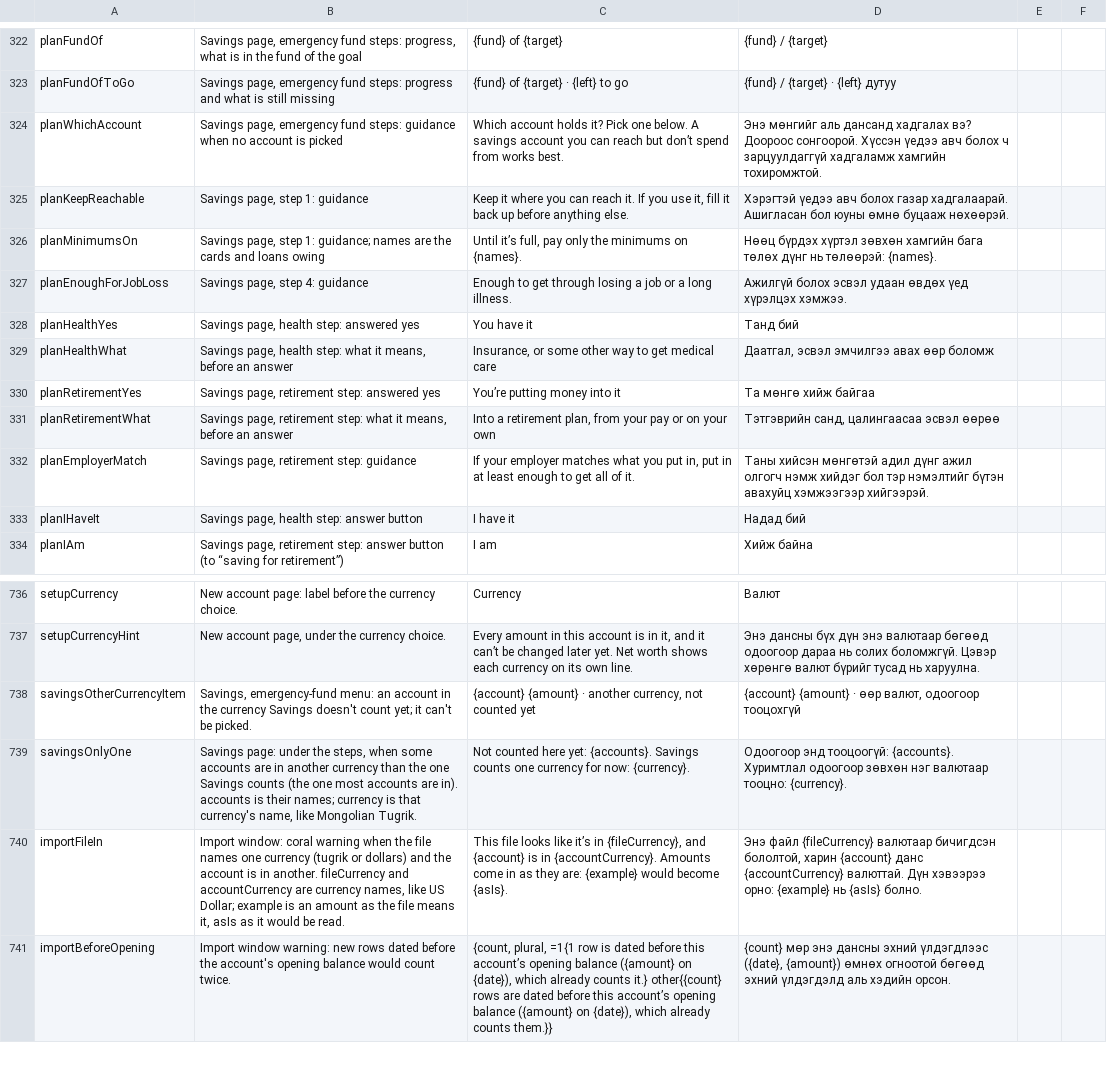
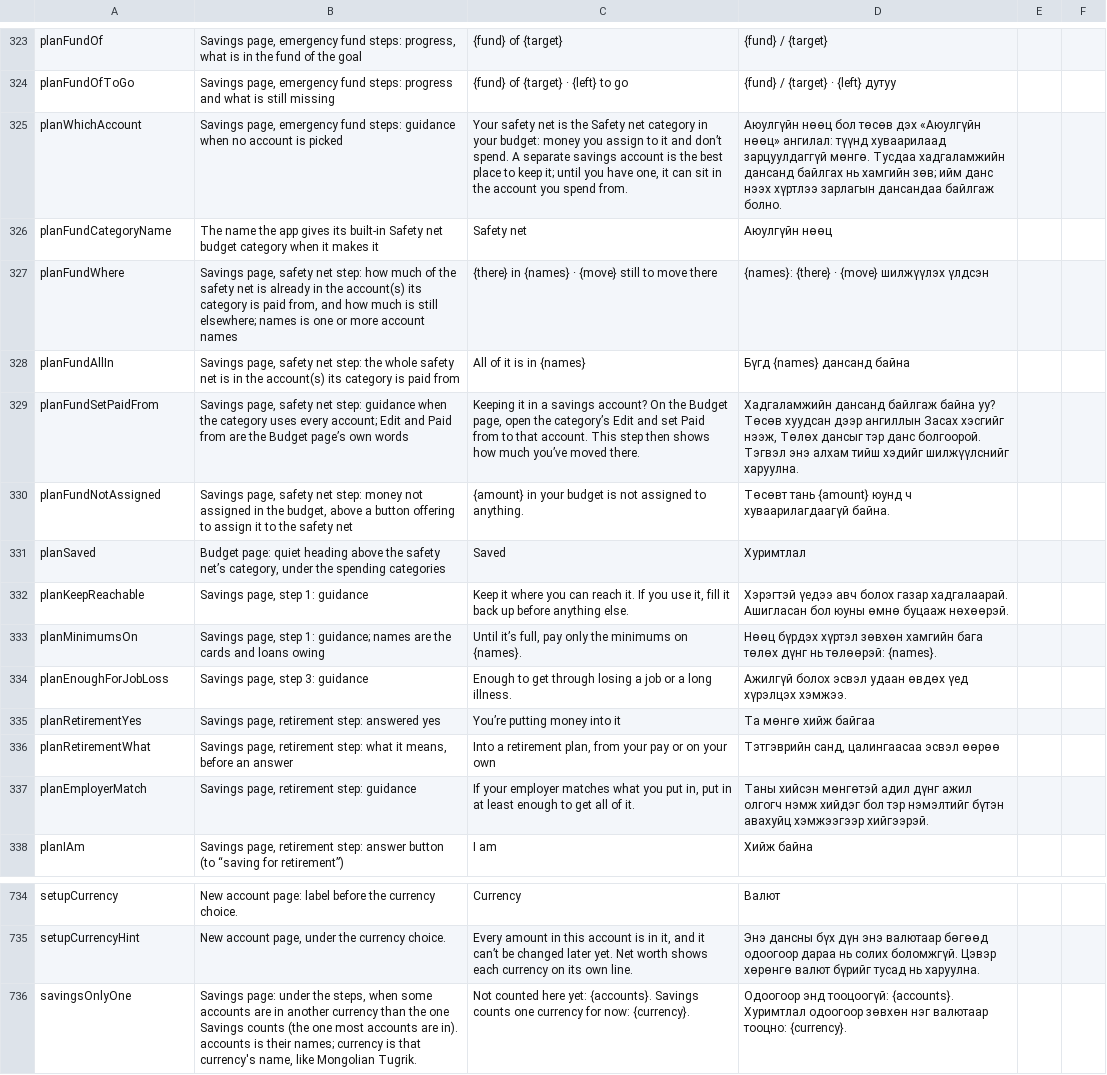
Before and after one commit to Loveland-Solutions/betterbudget-app, a CSV file: docs/mongolian-review.csv, drawn as a sheet; only a part is shown, gaps mark what is left out; the shorter side is filled out with more unchanged rows; the diff covers the shown part only.

```diff
--- a/docs/mongolian-review.csv
+++ b/docs/mongolian-review.csv
@@ -323,8 +324,12 @@ planFundOf,"Savings page, emergency fund steps: progress, what is in the fund of
 planFundOfToGo,"Savings page, emergency fund steps: progress and what is still missing",{fund} of {target} · {left} to go,{fund} / {target} · {left} дутуу,,
-planWhichAccount,"Savings page, emergency fund steps: guidance when no account is picked",Which account holds it? Pick one below. A savings account you can reach but don’t spend from works best.,Энэ мөнгийг аль дансанд хадгалах вэ? Доороос сонгоорой. Хүссэн үедээ авч болох ч зарцуулдаггүй хадгаламж хамгийн тохиромжтой.,,
+planWhichAccount,"Savings page, emergency fund steps: guidance when no account is picked","Your safety net is the Safety net category in your budget: money you assign to it and don’t spend. A separate savings account is the best place to keep it; until you have one, it can sit in the account you spend from.",Аюулгүйн нөөц бол төсөв дэх «Аюулгүйн нөөц» ангилал: түүнд хуваарилаад зарцуулдаггүй мөнгө. Тусдаа хадгаламжийн дансанд байлгах нь хамгийн зөв; ийм данс нээх хүртлээ зарлагын дансандаа байлгаж болно.,,
+planFundCategoryName,The name the app gives its built-in Safety net budget category when it makes it,Safety net,Аюулгүйн нөөц,,
+planFundWhere,"Savings page, safety net step: how much of the safety net is already in the account(s) its category is paid from, and how much is still elsewhere; names is one or more account names",{there} in {names} · {move} still to move there,{names}: {there} · {move} шилжүүлэх үлдсэн,,
+planFundAllIn,"Savings page, safety net step: the whole safety net is in the account(s) its category is paid from",All of it is in {names},Бүгд {names} дансанд байна,,
+planFundSetPaidFrom,"Savings page, safety net step: guidance when the category uses every account; Edit and Paid from are the Budget page’s own words","Keeping it in a savings account? On the Budget page, open the category’s Edit and set Paid from to that account. This step then shows how much you’ve moved there.","Хадгаламжийн дансанд байлгаж байна уу? Төсөв хуудсан дээр ангиллын Засах хэсгийг нээж, Төлөх дансыг тэр данс болгоорой. Тэгвэл энэ алхам тийш хэдийг шилжүүлснийг харуулна.",,
+planFundNotAssigned,"Savings page, safety net step: money not assigned in the budget, above a button offering to assign it to the safety net",{amount} in your budget is not assigned to anything.,Төсөвт тань {amount} юунд ч хуваарилагдаагүй байна.,,
+planSaved,"Budget page: quiet heading above the safety net’s category, under the spending categories",Saved,Хуримтлал,,
 planKeepReachable,"Savings page, step 1: guidance","Keep it where you can reach it. If you use it, fill it back up before anything else.",Хэрэгтэй үедээ авч болох газар хадгалаарай. Ашигласан бол юуны өмнө буцааж нөхөөрэй.,,
 planMinimumsOn,"Savings page, step 1: guidance; names are the cards and loans owing","Until it’s full, pay only the minimums on {names}.",Нөөц бүрдэх хүртэл зөвхөн хамгийн бага төлөх дүнг нь төлөөрэй: {names}.,,
-planEnoughForJobLoss,"Savings page, step 4: guidance",Enough to get through losing a job or a long illness.,Ажилгүй болох эсвэл удаан өвдөх үед хүрэлцэх хэмжээ.,,
-planHealthYes,"Savings page, health step: answered yes",You have it,Танд бий,,
-planHealthWhat,"Savings page, health step: what it means, before an answer","Insurance, or some other way to get medical care","Даатгал, эсвэл эмчилгээ авах өөр боломж",,
+planEnoughForJobLoss,"Savings page, step 3: guidance",Enough to get through losing a job or a long illness.,Ажилгүй болох эсвэл удаан өвдөх үед хүрэлцэх хэмжээ.,,
 planRetirementYes,"Savings page, retirement step: answered yes",You’re putting money into it,Та мөнгө хийж байгаа,,
@@ -332,3 +337,2 @@ planRetirementWhat,"Savings page, retirement step: what it means, before an answ
 planEmployerMatch,"Savings page, retirement step: guidance","If your employer matches what you put in, put in at least enough to get all of it.",Таны хийсэн мөнгөтэй адил дүнг ажил олгогч нэмж хийдэг бол тэр нэмэлтийг бүтэн авахуйц хэмжээгээр хийгээрэй.,,
-planIHaveIt,"Savings page, health step: answer button",I have it,Надад бий,,
 planIAm,"Savings page, retirement step: answer button (to “saving for retirement”)",I am,Хийж байна,,
@@ -755,3 +753,2 @@ setupCurrency,New account page: label before the currency choice.,Currency,Ва
 setupCurrencyHint,"New account page, under the currency choice.","Every amount in this account is in it, and it can’t be changed later yet. Net worth shows each currency on its own line.",Энэ дансны бүх дүн энэ валютаар бөгөөд одоогоор дараа нь солих боломжгүй. Цэвэр хөрөнгө валют бүрийг тусад нь харуулна.,,
-savingsOtherCurrencyItem,"Savings, emergency-fund menu: an account in the currency Savings doesn't count yet; it can't be picked.","{account}  {amount} · another currency, not counted yet","{account}  {amount} · өөр валют, одоогоор тооцохгүй",,
 savingsOnlyOne,"Savings page: under the steps, when some accounts are in another currency than the one Savings counts (the one most accounts are in). accounts is their names; currency is that currency's name, like Mongolian Tugrik.",Not counted here yet: {accounts}. Savings counts one currency for now: {currency}.,Одоогоор энд тооцоогүй: {accounts}. Хуримтлал одоогоор зөвхөн нэг валютаар тооцно: {currency}.,,
```
Also changed, not shown: 2 added rows, 7 removed rows and 43 edited cells elsewhere in this file, 39 other files.
